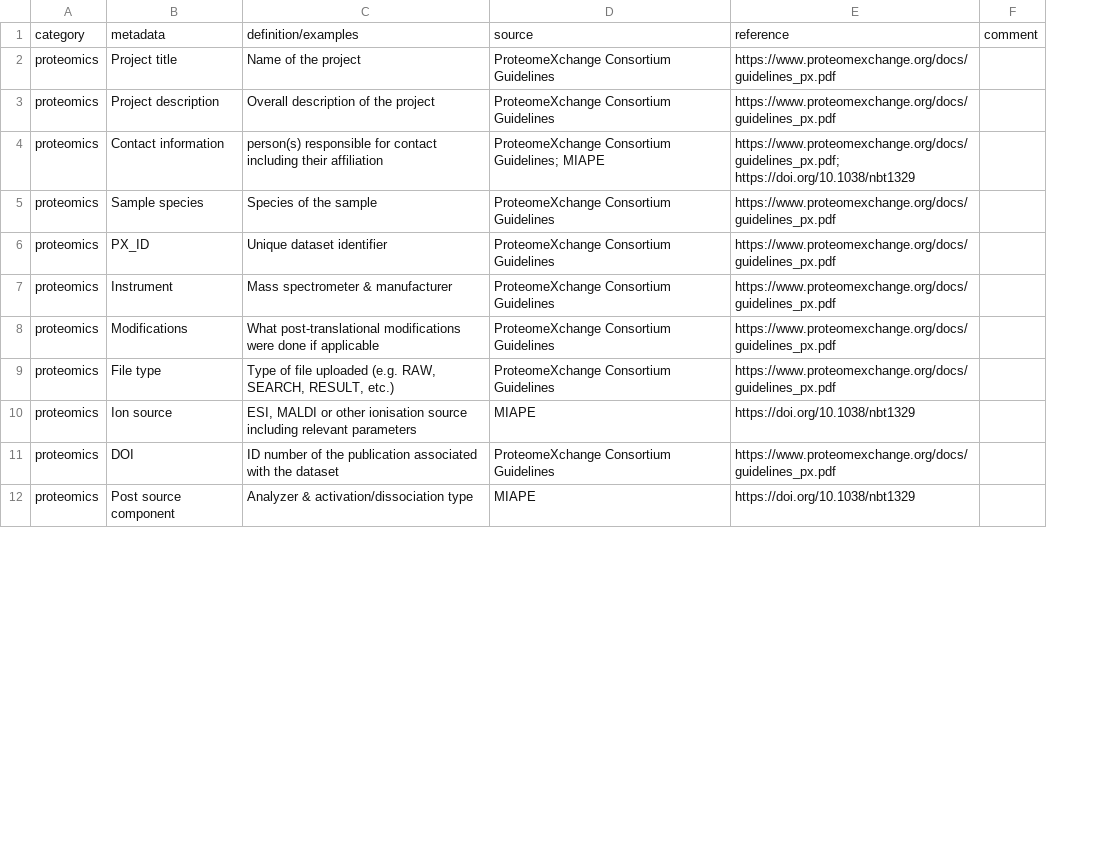
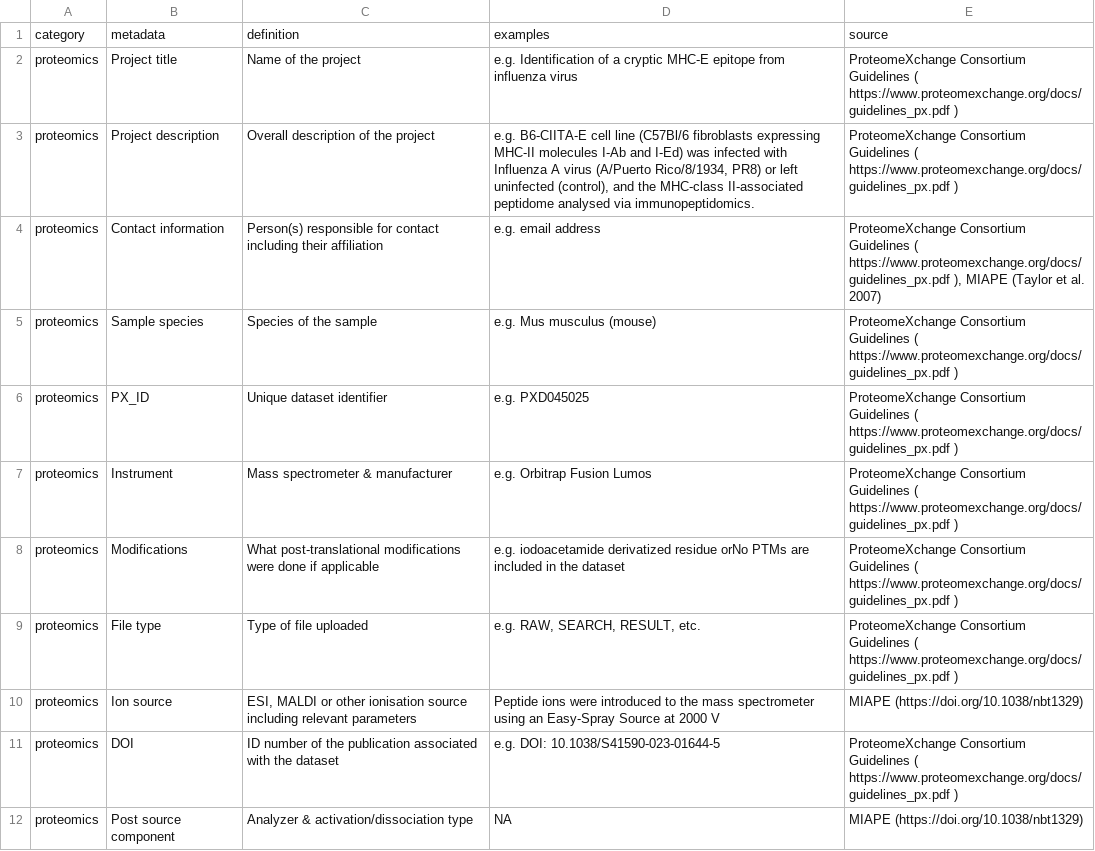
Before and after one commit to NFDI4Microbiota/MetadataStandards, a TSV file: Technical/Proteome_Technical_Metadata.tsv, drawn as a sheet; only a part is shown; removed rows and columns are numbered as before the commit, all else as after; the diff covers the shown part only; the diff names each change by its address in the sheet, - before the commit and + after, or states it on an @@ line.

```diff
--- a/Technical/Proteome_Technical_Metadata.tsv
+++ b/Technical/Proteome_Technical_Metadata.tsv
-column D, rows 1-12: source | ProteomeXchange Consortium Guidelines | ProteomeXchange Consortium Guidelines | ProteomeXchange Consortium Guidelines; MIAPE | ProteomeXchange Consortium Guidelines | ProteomeXchange Consortium Guidelines | ProteomeXchange Consortium Guidelines | ProteomeXchange Consortium Guidelines | ProteomeXchange Consortium Guidelines | MIAPE | ProteomeXchange Consortium Guidelines | MIAPE
-column E, rows 1-12: reference | https://www.proteomexchange.org/docs/guidelines_px.pdf | https://www.proteomexchange.org/docs/guidelines_px.pdf | https://www.proteomexchange.org/docs/guidelines_px.pdf; https://doi.org/10.1038/nbt1329 | https://www.proteomexchange.org/docs/guidelines_px.pdf | https://www.proteomexchange.org/docs/guidelines_px.pdf | https://www.proteomexchange.org/docs/guidelines_px.pdf | https://www.proteomexchange.org/docs/guidelines_px.pdf | https://www.proteomexchange.org/docs/guidelines_px.pdf | https://doi.org/10.1038/nbt1329 | https://www.proteomexchange.org/docs/guidelines_px.pdf | https://doi.org/10.1038/nbt1329
-column F, row 1: comment
+column D, rows 1-12: examples | e.g. Identification of a cryptic MHC-E epitope from influenza virus | e.g. B6-CIITA-E cell line (C57Bl/6 fibroblasts expressing MHC-II molecules I-Ab and I-Ed) was infected with Influenza A virus (A/Puerto Rico/8/1934, PR8) or left uninfected (control), and the MHC-class II-associated peptidome analysed via immunopeptidomics. | e.g. email address | e.g. Mus musculus (mouse) | e.g. PXD045025 | e.g. Orbitrap Fusion Lumos | e.g. iodoacetamide derivatized residue orNo PTMs are included in the dataset | e.g. RAW, SEARCH, RESULT, etc. | Peptide ions were introduced to the mass spectrometer using an Easy-Spray Source at 2000 V | e.g. DOI: 10.1038/S41590-023-01644-5 | NA
+column E, rows 1-12: source | ProteomeXchange Consortium Guidelines ( https://www.proteomexchange.org/docs/guidelines_px.pdf ) | ProteomeXchange Consortium Guidelines ( https://www.proteomexchange.org/docs/guidelines_px.pdf ) | ProteomeXchange Consortium Guidelines ( https://www.proteomexchange.org/docs/guidelines_px.pdf ), MIAPE (Taylor et al. 2007) | ProteomeXchange Consortium Guidelines ( https://www.proteomexchange.org/docs/guidelines_px.pdf ) | ProteomeXchange Consortium Guidelines ( https://www.proteomexchange.org/docs/guidelines_px.pdf ) | ProteomeXchange Consortium Guidelines ( https://www.proteomexchange.org/docs/guidelines_px.pdf ) | ProteomeXchange Consortium Guidelines ( https://www.proteomexchange.org/docs/guidelines_px.pdf ) | ProteomeXchange Consortium Guidelines ( https://www.proteomexchange.org/docs/guidelines_px.pdf ) | MIAPE (https://doi.org/10.1038/nbt1329) | ProteomeXchange Consortium Guidelines ( https://www.proteomexchange.org/docs/guidelines_px.pdf ) | MIAPE (https://doi.org/10.1038/nbt1329)
-C1: definition/examples
+C1: definition
-C4: person(s) responsible for…
+C4: Person(s) responsible for…
-C9: Type of file uploaded (e.g. RAW, SEARCH, RESULT, etc.)
+C9: Type of file uploaded
```
Also changed, not shown: 1 added row and 18 edited cells elsewhere in this file, Technical/Genome_Technical_Metadata.tsv, Technical/Metabolome_Technical_Metadata.tsv, 13 other files.
